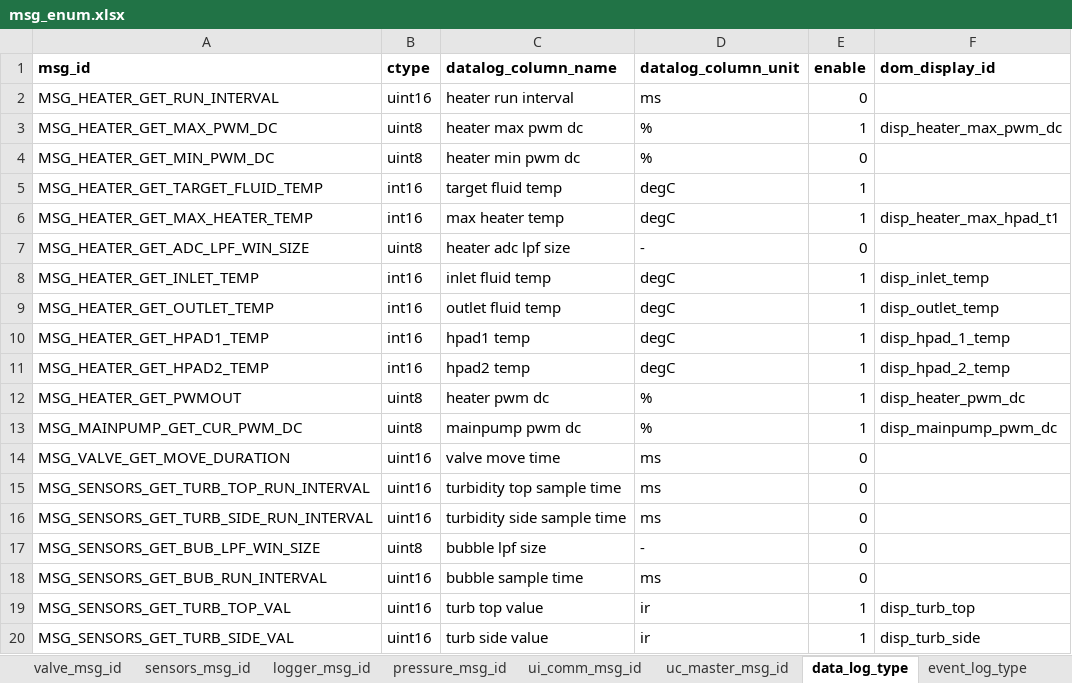
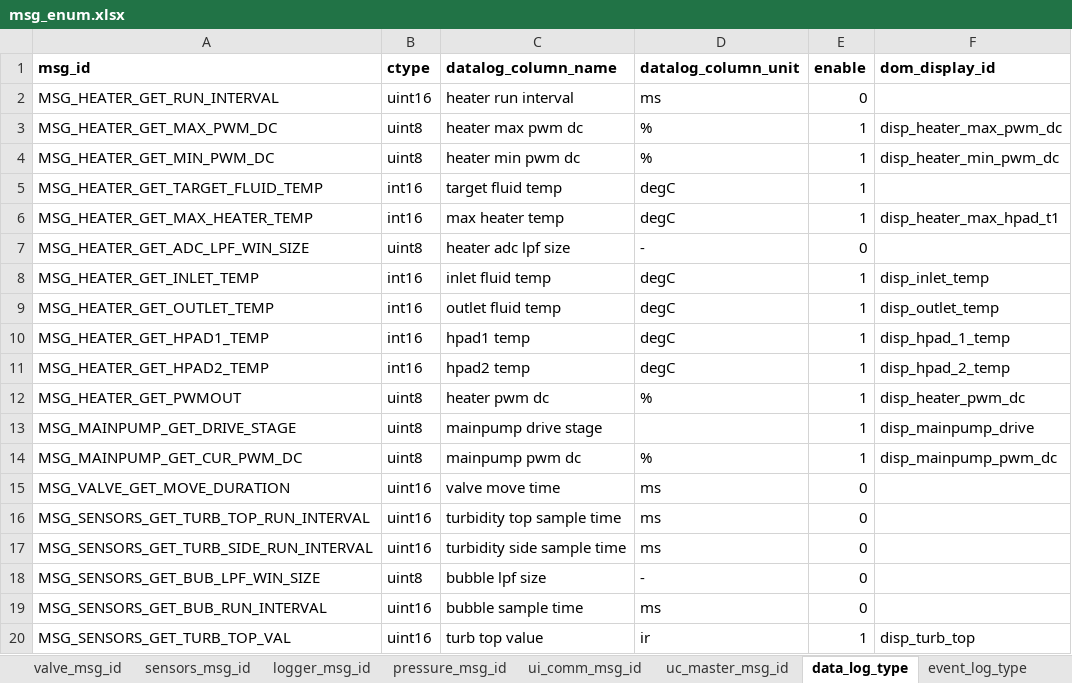
Before and after one commit to SikkandarSulaiman/raven-debug-framework, an Excel workbook: dist/artifacts/msg_enum.xlsx, sheet data_log_type, drawn as a sheet; only a part is shown; the shorter side is filled out with more unchanged rows; values as stored, in another font and other column widths than the file's, no borders; the diff names each change by its address in the sheet, - before the commit and + after, or states it on an @@ line.

```diff
--- a/dist/artifacts/msg_enum.xlsx (sheet data_log_type)
+++ b/dist/artifacts/msg_enum.xlsx (sheet data_log_type)
-E4 (enable): 0
+E4 (enable): 1
-F4 (dom_display_id): (empty)
+F4 (dom_display_id): disp_heater_min_pwm_dc
+row 13: MSG_MAINPUMP_GET_DRIVE_STAGE | uint8 | mainpump drive stage |  | 1 | disp_mainpump_drive
```
Also changed, not shown: sheet event_log_type, sheet mainpump_msg_id, dist/artifacts/log_c_structures.xlsx, 12 other files.
